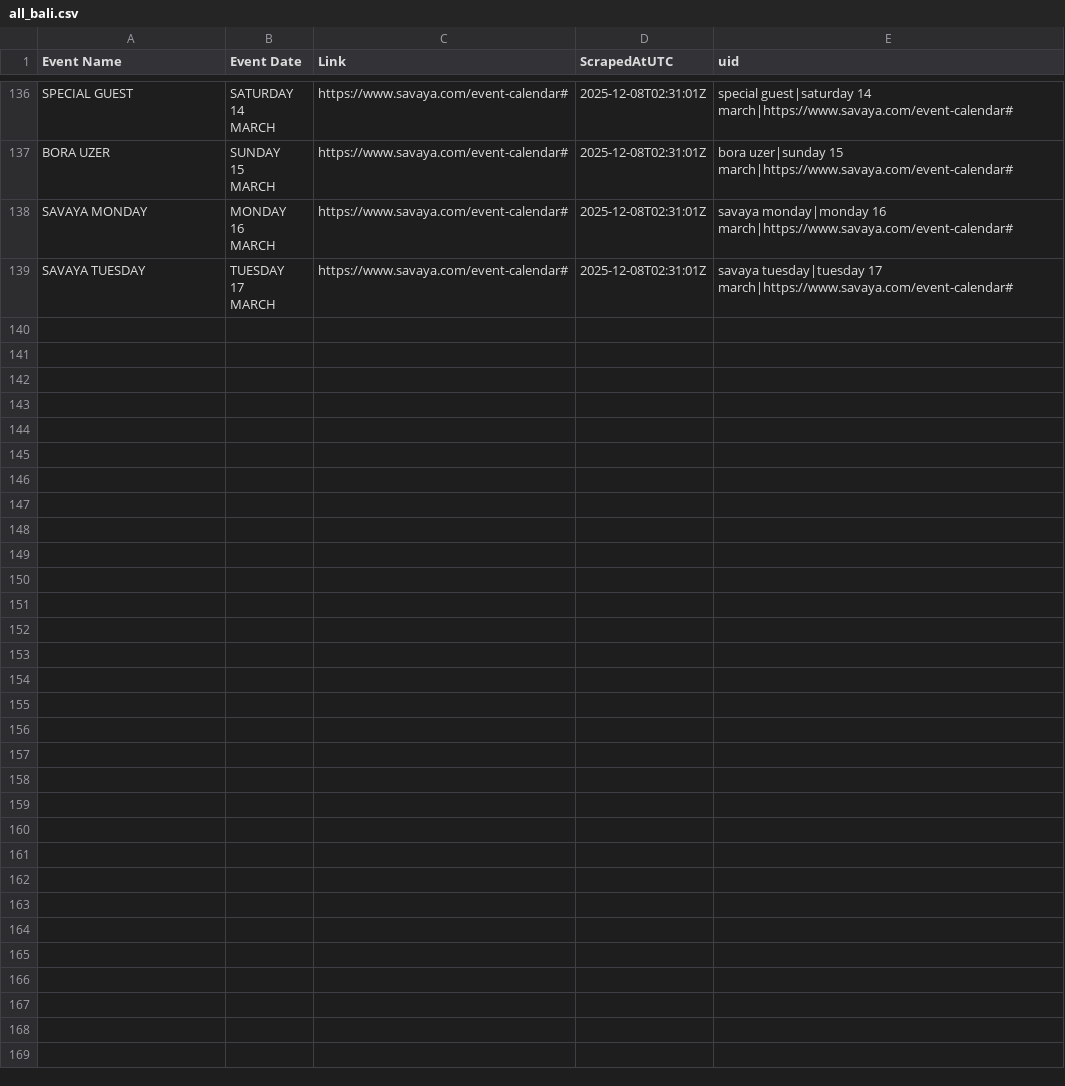
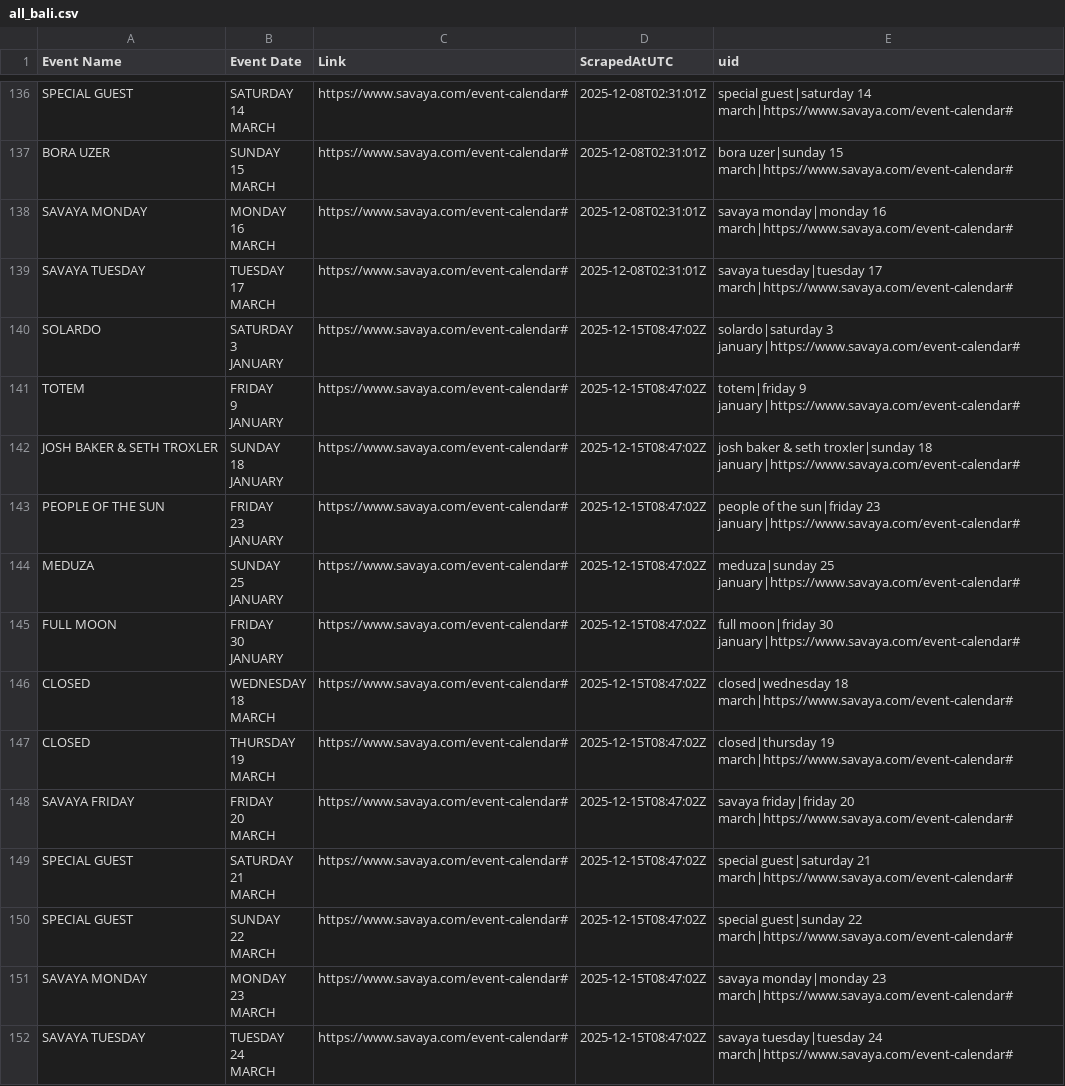
Before and after one commit to research-triangle/web-scraping, a CSV file: all_bali.csv, drawn as a sheet; only a part is shown, gaps mark what is left out; ↵ is a line break in a cell; the diff names each change by its address in the sheet, - before the commit and + after, or states it on an @@ line.

```diff
--- a/all_bali.csv
+++ b/all_bali.csv
+row 140: SOLARDO | SATURDAY ↵ 3 ↵ JANUARY | https://www.savaya.com/event-calendar# | 2025-12-15T08:47:02Z | solardo|saturday 3 january|https://www.savaya.com/event-calendar#
+row 141: TOTEM | FRIDAY ↵ 9 ↵ JANUARY | https://www.savaya.com/event-calendar# | 2025-12-15T08:47:02Z | totem|friday 9 january|https://www.savaya.com/event-calendar#
+row 142: JOSH BAKER & SETH TROXLER | SUNDAY ↵ 18 ↵ JANUARY | https://www.savaya.com/event-calendar# | 2025-12-15T08:47:02Z | josh baker & seth troxler|sunday 18 january|https://www.savaya.com/event-calendar#
+row 143: PEOPLE OF THE SUN | FRIDAY ↵ 23 ↵ JANUARY | https://www.savaya.com/event-calendar# | 2025-12-15T08:47:02Z | people of the sun|friday 23 january|https://www.savaya.com/event-calendar#
+row 144: MEDUZA | SUNDAY ↵ 25 ↵ JANUARY | https://www.savaya.com/event-calendar# | 2025-12-15T08:47:02Z | meduza|sunday 25 january|https://www.savaya.com/event-calendar#
+row 145: FULL MOON | FRIDAY ↵ 30 ↵ JANUARY | https://www.savaya.com/event-calendar# | 2025-12-15T08:47:02Z | full moon|friday 30 january|https://www.savaya.com/event-calendar#
+row 146: CLOSED | WEDNESDAY ↵ 18 ↵ MARCH | https://www.savaya.com/event-calendar# | 2025-12-15T08:47:02Z | closed|wednesday 18 march|https://www.savaya.com/event-calendar#
+row 147: CLOSED | THURSDAY ↵ 19 ↵ MARCH | https://www.savaya.com/event-calendar# | 2025-12-15T08:47:02Z | closed|thursday 19 march|https://www.savaya.com/event-calendar#
+row 148: SAVAYA FRIDAY | FRIDAY ↵ 20 ↵ MARCH | https://www.savaya.com/event-calendar# | 2025-12-15T08:47:02Z | savaya friday|friday 20 march|https://www.savaya.com/event-calendar#
+row 149: SPECIAL GUEST | SATURDAY ↵ 21 ↵ MARCH | https://www.savaya.com/event-calendar# | 2025-12-15T08:47:02Z | special guest|saturday 21 march|https://www.savaya.com/event-calendar#
+row 150: SPECIAL GUEST | SUNDAY ↵ 22 ↵ MARCH | https://www.savaya.com/event-calendar# | 2025-12-15T08:47:02Z | special guest|sunday 22 march|https://www.savaya.com/event-calendar#
+row 151: SAVAYA MONDAY | MONDAY ↵ 23 ↵ MARCH | https://www.savaya.com/event-calendar# | 2025-12-15T08:47:02Z | savaya monday|monday 23 march|https://www.savaya.com/event-calendar#
+row 152: SAVAYA TUESDAY | TUESDAY ↵ 24 ↵ MARCH | https://www.savaya.com/event-calendar# | 2025-12-15T08:47:02Z | savaya tuesday|tuesday 24 march|https://www.savaya.com/event-calendar#
```
Also changed, not shown: all_australia.csv, all_manila.csv, 11 other files.
